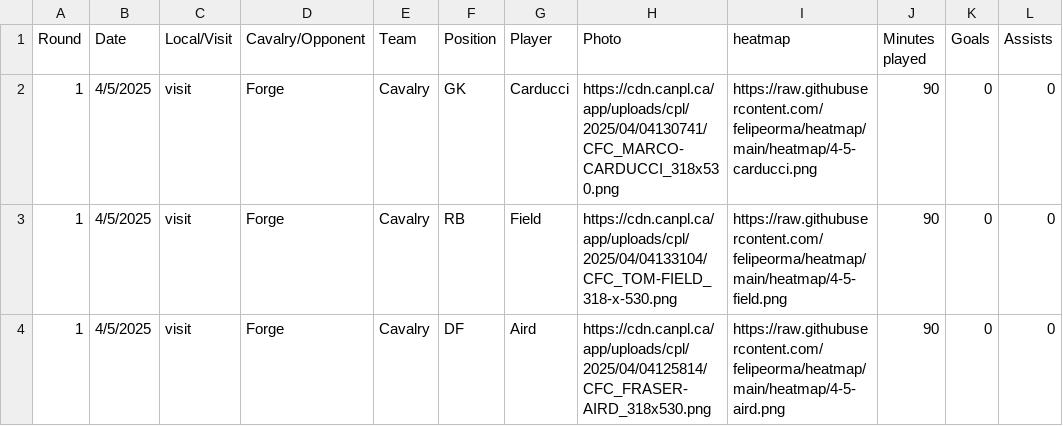
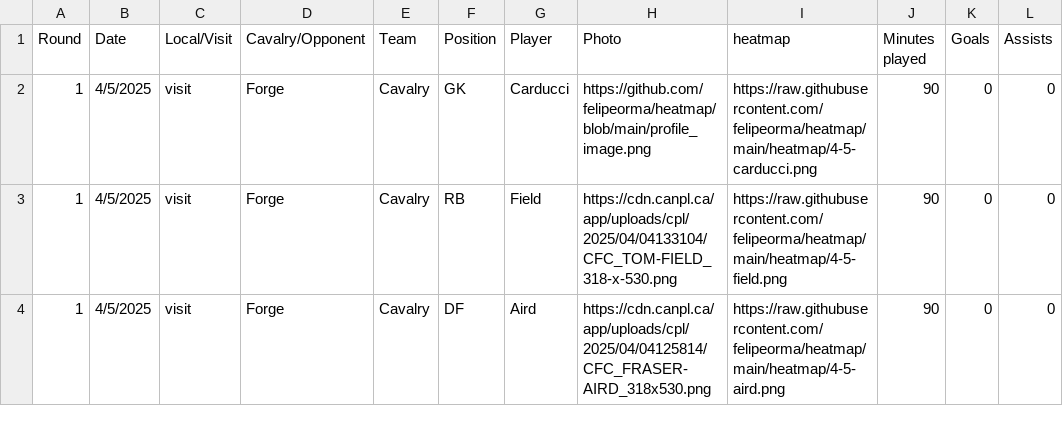
Before and after one commit to felipeorma/abp, a CSV file: matches.csv, drawn as a sheet; only a part is shown; the diff names each change by its address in the sheet, - before the commit and + after, or states it on an @@ line.

Commit message:
Add files via upload

```diff
--- a/matches.csv
+++ b/matches.csv
-H2 (Photo): https://cdn.canpl.ca/app/uploads/cpl/2025/04/04130741/CFC_MARCO-CARDUCCI_318x530.png
+H2 (Photo): https://github.com/felipeorma/heatmap/blob/main/profile_image.png
```
